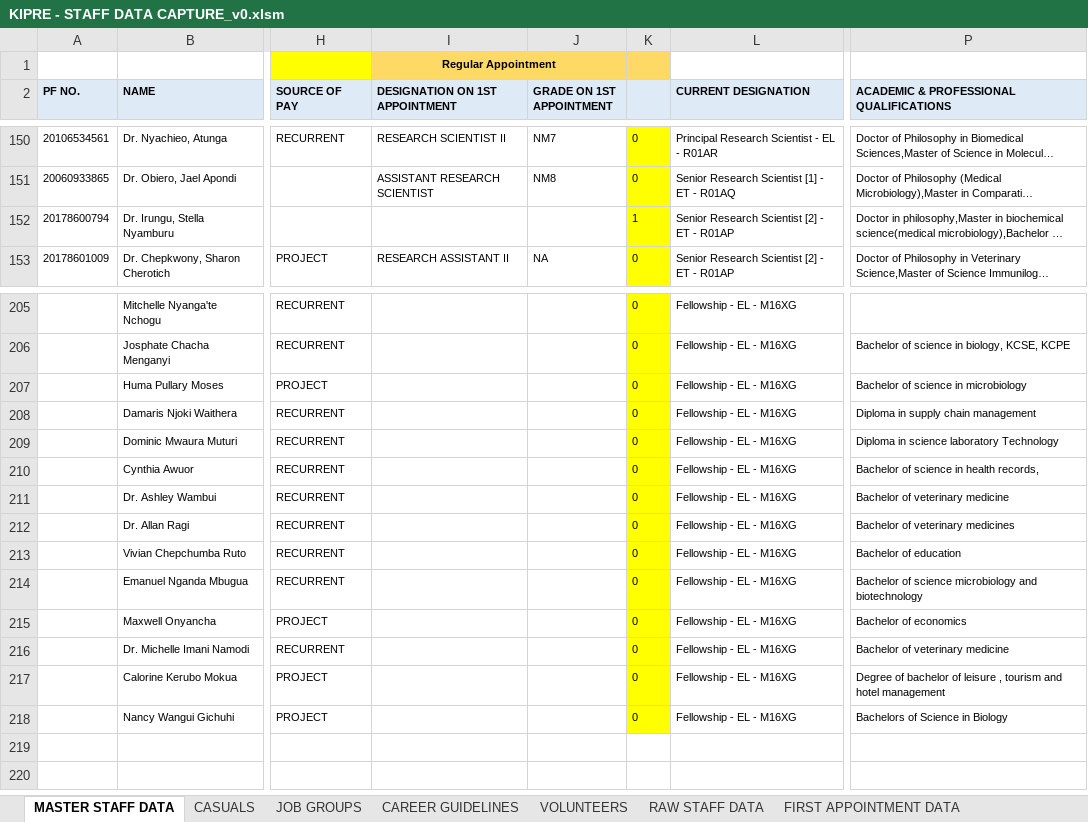
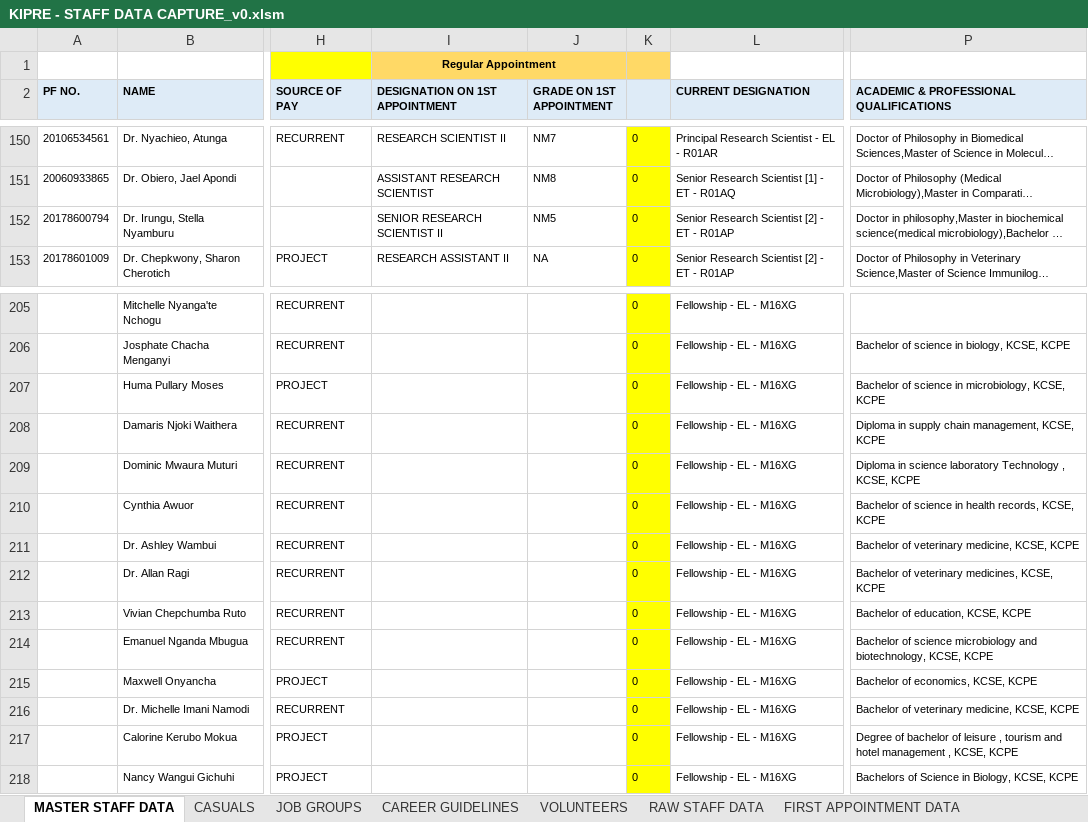
Before and after one commit to MwauraPatrick/DSAS, an Excel workbook: Projects/HR/KIPRE - STAFF DATA CAPTURE_v0.xlsm, sheet MASTER STAFF DATA, drawn as a sheet; only a part is shown, gaps mark what is left out; long unchanged cells end in …; values as stored, in another font and other column widths than the file's, no borders; the diff names each change by its address in the sheet, - before the commit and + after, or states it on an @@ line.

```diff
--- a/Projects/HR/KIPRE - STAFF DATA CAPTURE_v0.xlsm (sheet MASTER STAFF DATA)
+++ b/Projects/HR/KIPRE - STAFF DATA CAPTURE_v0.xlsm (sheet MASTER STAFF DATA)
-I152 (DESIGNATION ON 1ST APPOINTMENT): (empty)
+I152 (DESIGNATION ON 1ST APPOINTMENT): SENIOR RESEARCH SCIENTIST II
-J152 (GRADE ON 1ST APPOINTMENT): (empty)
+J152 (GRADE ON 1ST APPOINTMENT): NM5
-K152: 1
+K152: 0
-P207: Bachelor of science in microbiology
+P207: Bachelor of science in microbiology, KCSE, KCPE
-P208: Diploma in supply chain management
+P208: Diploma in supply chain management, KCSE, KCPE
-P209: …laboratory Technology
+P209: …laboratory Technology , KCSE, KCPE
-P210: Bachelor of science in health records,
+P210: Bachelor of science in health records, KCSE, KCPE
-P211: Bachelor of veterinary medicine
+P211: Bachelor of veterinary medicine, KCSE, KCPE
-P212: Bachelor of veterinary medicines
+P212: Bachelor of veterinary medicines, KCSE, KCPE
-P213: Bachelor of education
+P213: Bachelor of education, KCSE, KCPE
-P214: …microbiology and biotechnology
+P214: …microbiology and biotechnology, KCSE, KCPE
-P215: Bachelor of economics
+P215: Bachelor of economics, KCSE, KCPE
-P216: Bachelor of veterinary medicine
+P216: Bachelor of veterinary medicine, KCSE, KCPE
-P217: …hotel management
+P217: …hotel management , KCSE, KCPE
-P218: Bachelors of Science in Biology
+P218: Bachelors of Science in Biology, KCSE, KCPE
```
Also changed, not shown: 6 other files.
